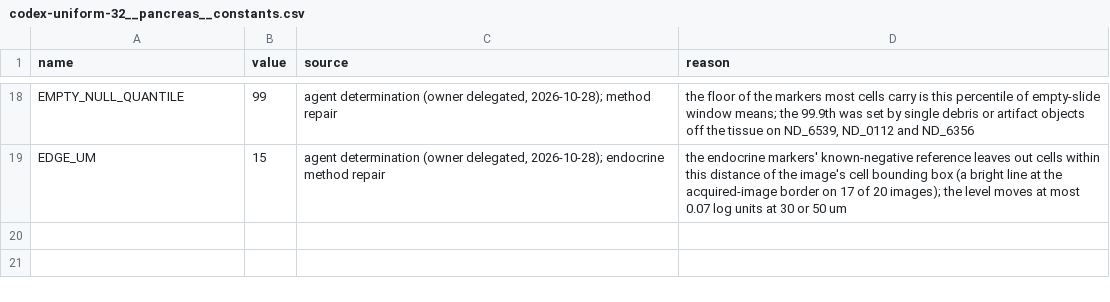
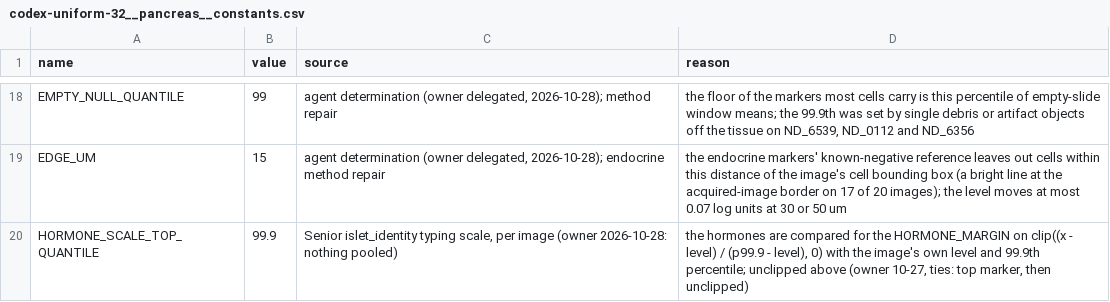
Before and after one commit to smith6jt-cop/Islet-Explorer, a CSV file: scripts/uniform/typing/registry/codex-uniform-32__pancreas__constants.csv, drawn as a sheet; only a part is shown, gaps mark what is left out.

```diff
--- a/scripts/uniform/typing/registry/codex-uniform-32__pancreas__constants.csv
+++ b/scripts/uniform/typing/registry/codex-uniform-32__pancreas__constants.csv
@@ -19 +19,2 @@ EMPTY_NULL_QUANTILE,99,"agent determination (owner delegated, 2026-10-28); metho
 EDGE_UM,15,"agent determination (owner delegated, 2026-10-28); endocrine method repair","the endocrine markers' known-negative reference leaves out cells within this distance of the image's cell bounding box (a bright line at the acquired-image border on 17 of 20 images); the level moves at most 0.07 log units at 30 or 50 um"
+HORMONE_SCALE_TOP_QUANTILE,99.9,"Senior islet_identity typing scale, per image (owner 2026-10-28: nothing pooled)","the hormones are compared for the HORMONE_MARGIN on clip((x - level) / (p99.9 - level), 0) with the image's own level and 99.9th percentile; unclipped above (owner 10-27, ties: top marker, then unclipped)"
```
Also changed, not shown: 2 other files.
